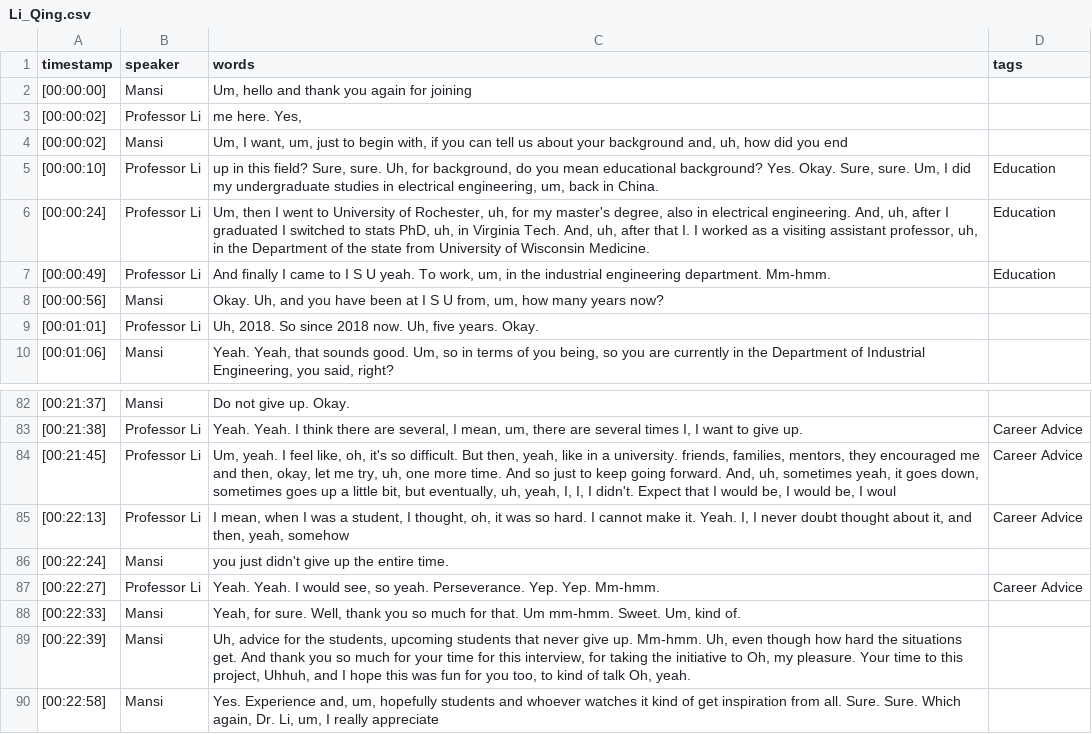
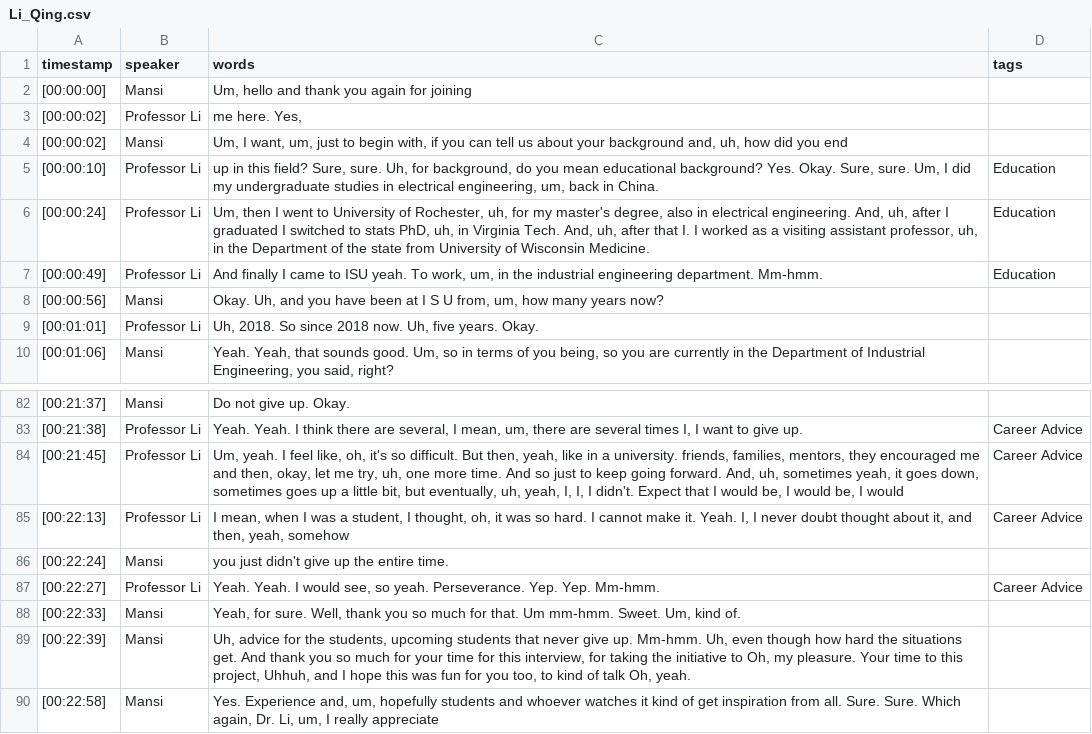
Before and after one commit to isu-digital/stem-journey-isu, a CSV file: _data/transcripts/Li_Qing.csv, drawn as a sheet; only a part is shown, gaps mark what is left out.

```diff
--- a/_data/transcripts/Li_Qing.csv
+++ b/_data/transcripts/Li_Qing.csv
@@ -6,3 +6,3 @@ timestamp,speaker,words,tags
 [00:00:24],Professor Li," Um, then I went to University of Rochester, uh, for my master's degree, also in electrical engineering. And, uh, after I graduated I switched to stats PhD, uh, in Virginia Tech. And, uh, after that I. I worked as a visiting assistant professor, uh, in the Department of the state from University of Wisconsin Medicine.",Education
-[00:00:49],Professor Li," And finally I came to I S U yeah. To work, um, in the industrial engineering department. Mm-hmm.",Education
+[00:00:49],Professor Li," And finally I came to ISU yeah. To work, um, in the industrial engineering department. Mm-hmm.",Education
 [00:00:56],Mansi," Okay. Uh, and you have been at I S U from, um, how many years now?",
@@ -83,3 +83,3 @@ timestamp,speaker,words,tags
 [00:21:38],Professor Li," Yeah. Yeah. I think there are several, I mean, um, there are several times I, I want to give up.",Career Advice
-[00:21:45],Professor Li," Um, yeah. I feel like, oh, it's so difficult. But then, yeah, like  in a university. friends, families, mentors, they encouraged me and then, okay, let me try, uh, one more time. And so just to keep going forward. And, uh, sometimes yeah, it goes down, sometimes goes up a little bit, but eventually, uh, yeah, I, I, I didn't. Expect that I would be, I would be, I woul",Career Advice
+[00:21:45],Professor Li," Um, yeah. I feel like, oh, it's so difficult. But then, yeah, like  in a university. friends, families, mentors, they encouraged me and then, okay, let me try, uh, one more time. And so just to keep going forward. And, uh, sometimes yeah, it goes down, sometimes goes up a little bit, but eventually, uh, yeah, I, I, I didn't. Expect that I would be, I would be, I would",Career Advice
 [00:22:13],Professor Li," I mean, when I was a student, I thought, oh, it was so hard. I cannot make it. Yeah. I, I never doubt thought about it, and then, yeah, somehow",Career Advice
```
Also changed, not shown: _data/transcripts/Jing_Wang.csv, _data/transcripts/drikuma.csv, 1 other file.
